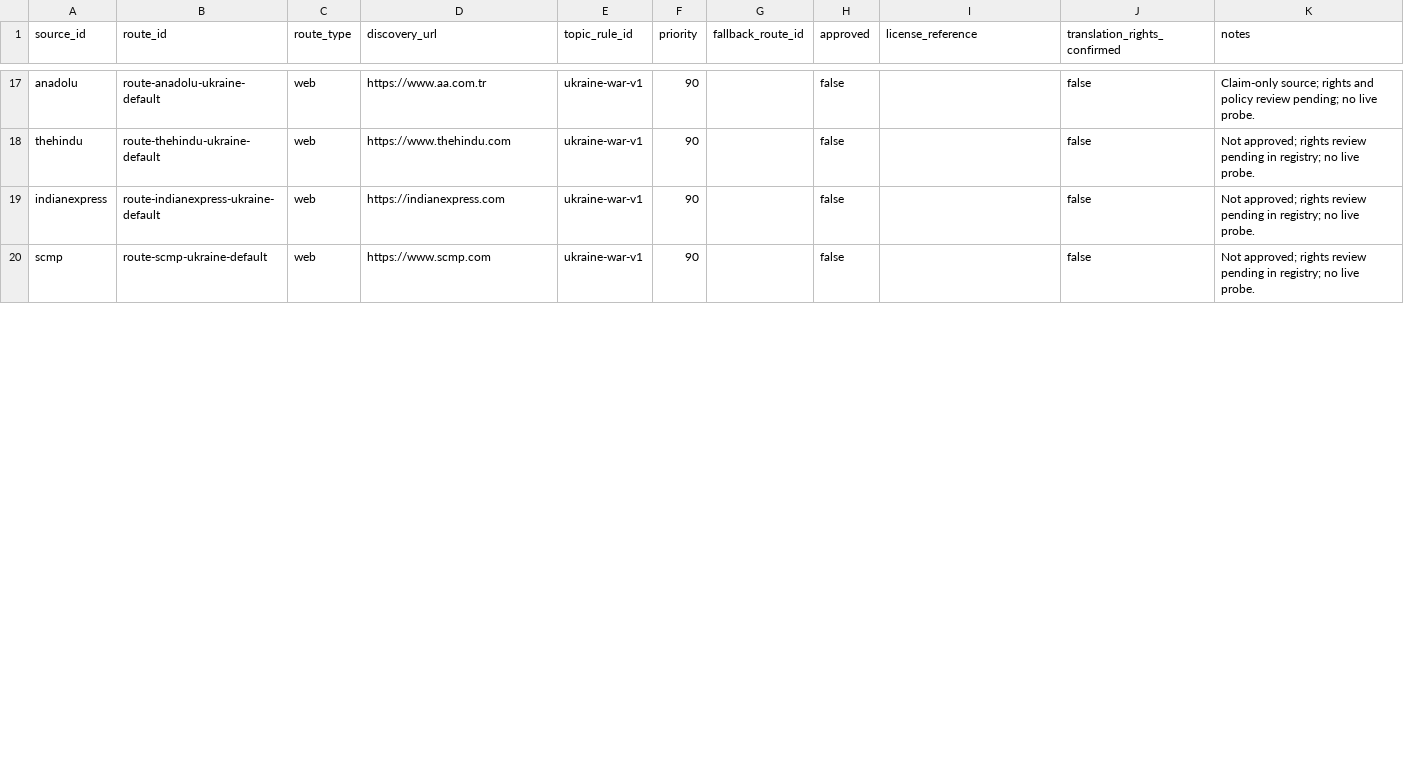
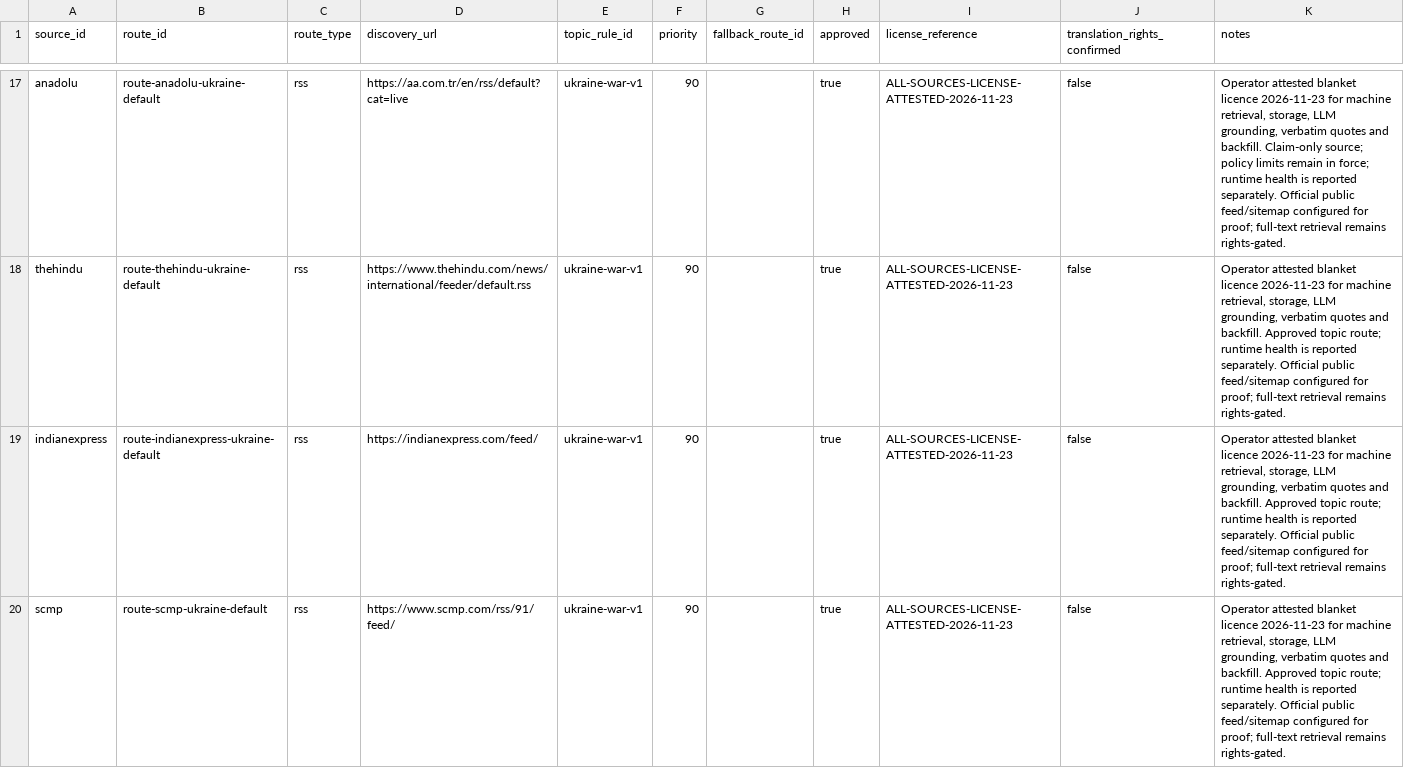
Before and after one commit to LuisGameiro/balgove_media_quotes, a CSV file: data/source_topic_routes.csv, drawn as a sheet; only a part is shown, gaps mark what is left out; the diff covers the shown part only; the diff names each change by its address in the sheet, - before the commit and + after, or states it on an @@ line.

Commit message:
feat(data): enable tier policy, availability metadata and migrations

```diff
--- a/data/source_topic_routes.csv
+++ b/data/source_topic_routes.csv
-C17:C20 (route_type): web
+C17:C20 (route_type): rss
-D17 (discovery_url): https://www.aa.com.tr
+D17 (discovery_url): https://aa.com.tr/en/rss/default?cat=live
-H17:H20 (approved): false
+H17:H20 (approved): true
-I17:I20 (license_reference): (empty)
+I17:I20 (license_reference): ALL-SOURCES-LICENSE-ATTESTED-2026-11-23
-K17 (notes): Claim-only source; rights and policy review pending; no live probe.
+K17 (notes): Operator attested blanket licence 2026-11-23 for machine retrieval, storage, LLM grounding, verbatim quotes and backfill. Claim-only source; policy limits remain in force; runtime health is reported separately. Official public feed/sitemap configured for proof; full-text retrieval remains rights-gated.
-D18 (discovery_url): https://www.thehindu.com
+D18 (discovery_url): https://www.thehindu.com/news/international/feeder/default.rss
-K18:K20 (notes): Not approved; rights review pending in registry; no live probe.
+K18:K20 (notes): Operator attested blanket licence 2026-11-23 for machine retrieval, storage, LLM grounding, verbatim quotes and backfill. Approved topic route; runtime health is reported separately. Official public feed/sitemap configured for proof; full-text retrieval remains rights-gated.
-D19 (discovery_url): https://indianexpress.com
+D19 (discovery_url): https://indianexpress.com/feed/
-D20 (discovery_url): https://www.scmp.com
+D20 (discovery_url): https://www.scmp.com/rss/91/feed/
```
Also changed, not shown: 91 edited cells elsewhere in this file, data/sources.csv, 53 other files.
